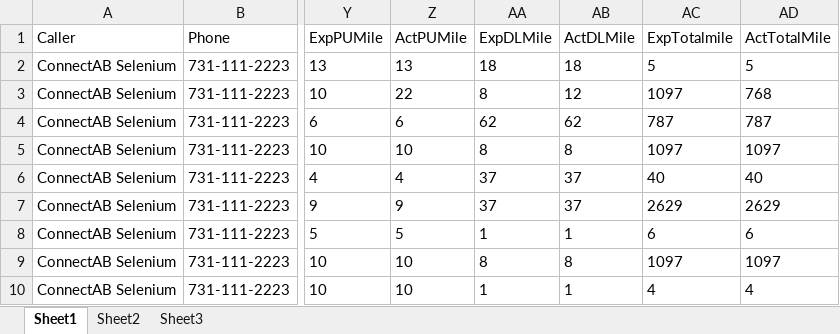
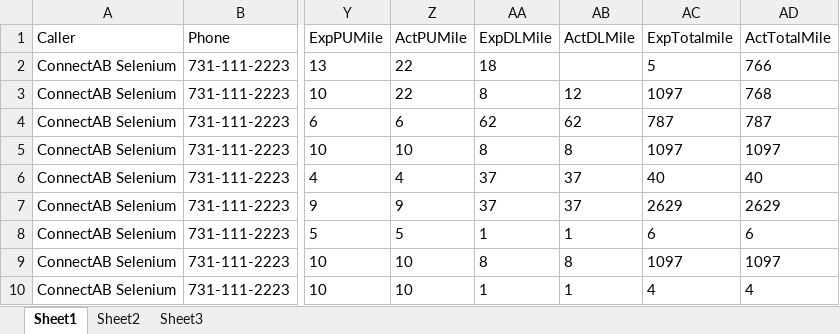
Before and after one commit to RavinaSamyak01/ConnectMaven, an Excel workbook: Connect/src/main/resources/connect_TestData/sample_order_creation.xlsx, sheet Sheet1, drawn as a sheet; only a part is shown, gaps mark what is left out; values as stored, in another font and other column widths than the file's, no borders; the diff names each change by its address in the sheet, - before the commit and + after, or states it on an @@ line.

```diff
--- a/Connect/src/main/resources/connect_TestData/sample_order_creation.xlsx (sheet Sheet1)
+++ b/Connect/src/main/resources/connect_TestData/sample_order_creation.xlsx (sheet Sheet1)
-Z2 (ActPUMile): 13
+Z2 (ActPUMile): 22
-AB2 (ActDLMile): 18
+AB2 (ActDLMile): (empty)
-AD2 (ActTotalMile): 5
+AD2 (ActTotalMile): 766
```
Also changed, not shown: 6 other files.
